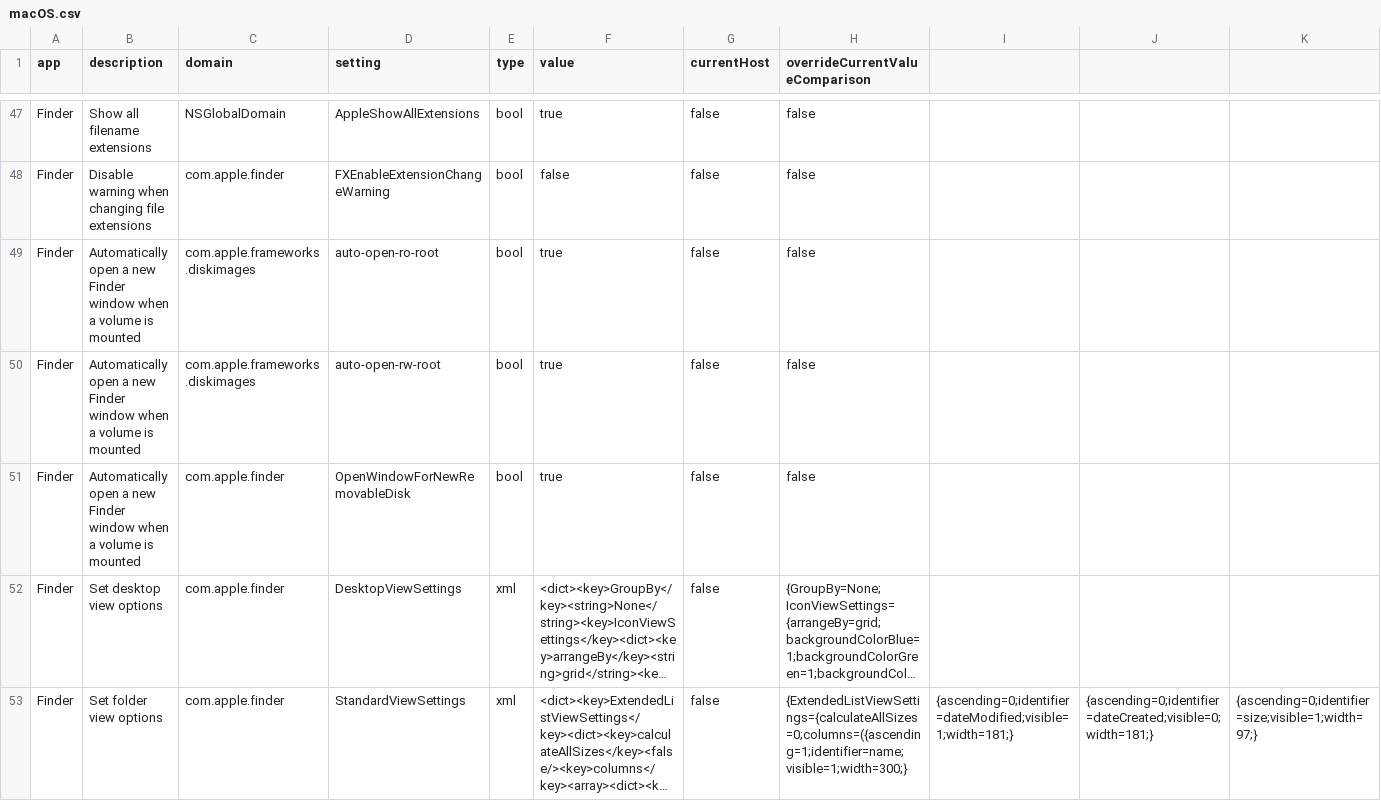
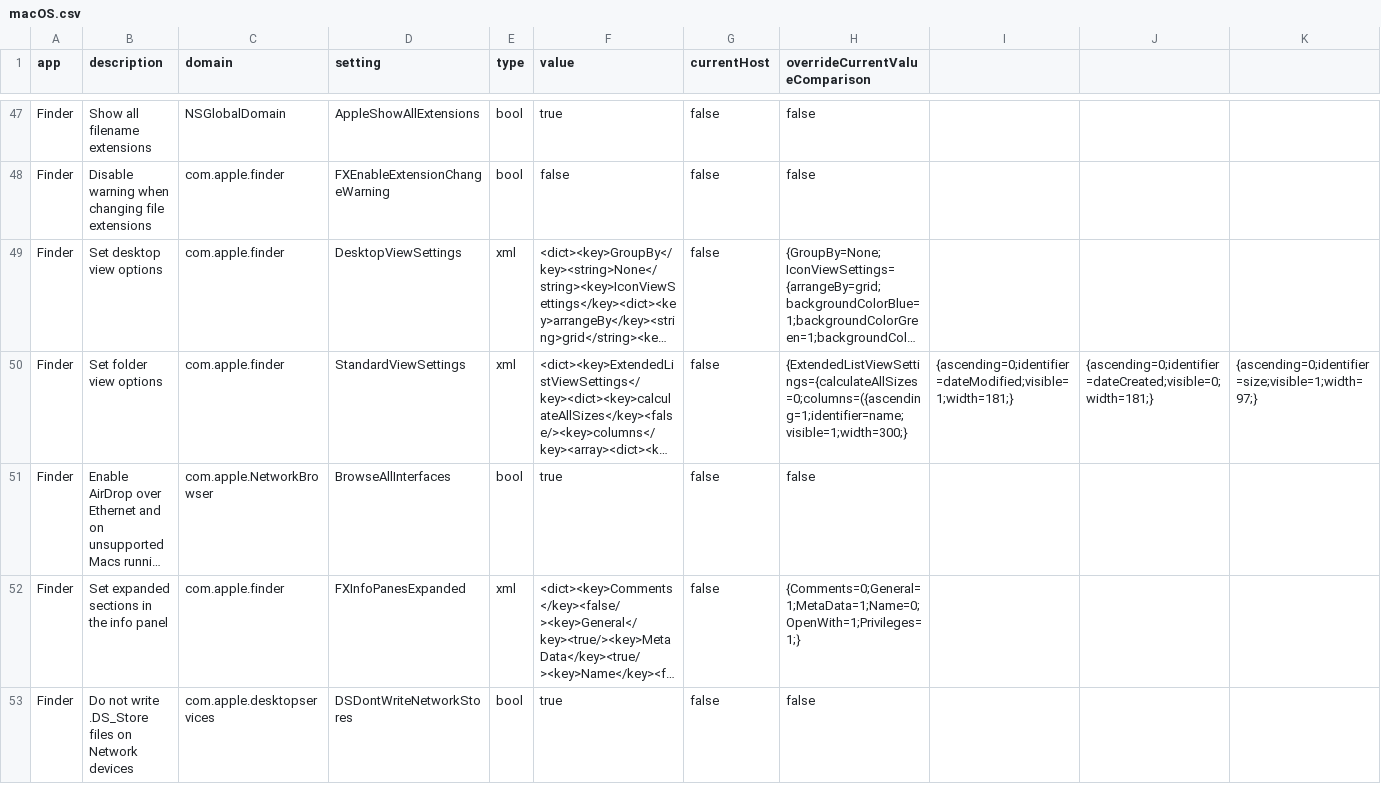
Before and after one commit to Nef10/dotfiles, a CSV file: settings/macOS.csv, drawn as a sheet; only a part is shown, gaps mark what is left out; the shorter side is filled out with more unchanged rows; long unchanged cells end in …; rows hold the shown columns only; the diff names each change by its address in the sheet, - before the commit and + after, or states it on an @@ line.

Commit message:
Remove no longer working Finder defaults

```diff
--- a/settings/macOS.csv
+++ b/settings/macOS.csv
-row 49: Finder | Automatically open a new Finder window when a volume is mounted | com.apple.frameworks.diskimages | auto-open-ro-root | bool | true | false | false
-row 50: Finder | Automatically open a new Finder window when a volume is mounted | com.apple.frameworks.diskimages | auto-open-rw-root | bool | true | false | false
-row 51: Finder | Automatically open a new Finder window when a volume is mounted | com.apple.finder | OpenWindowForNewRemovableDisk | bool | true | false | false
```
